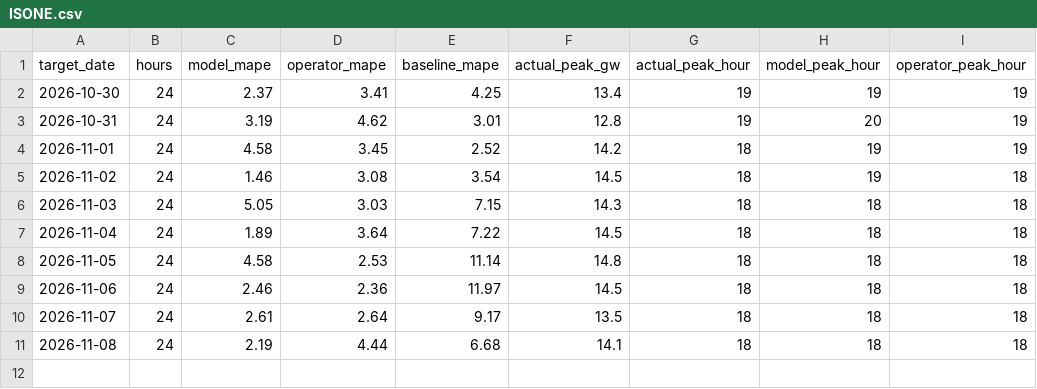
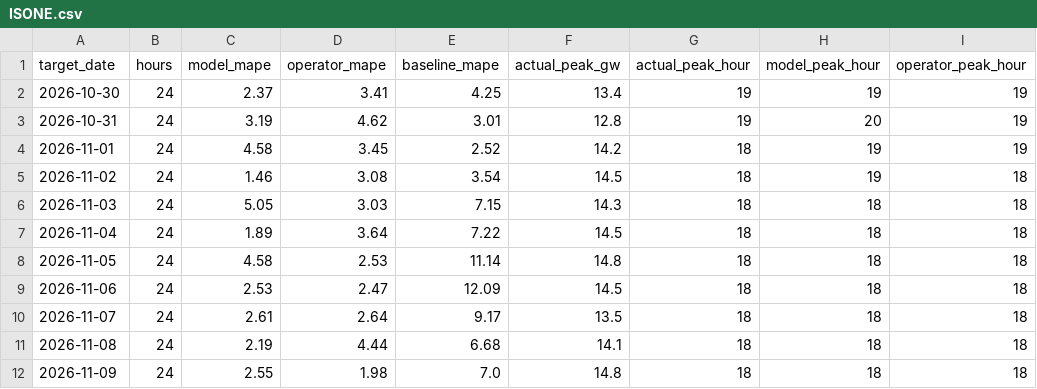
Before and after one commit to ShawanaZulfiqar/GridForecast, a CSV file: data/scoreboard/ISONE.csv, drawn as a sheet.

```diff
--- a/data/scoreboard/ISONE.csv
+++ b/data/scoreboard/ISONE.csv
@@ -8,4 +8,5 @@ target_date,hours,model_mape,operator_mape,baseline_mape,actual_peak_gw,actual_p
 2026-11-05,24,4.58,2.53,11.14,14.8,18,18,18
-2026-11-06,24,2.46,2.36,11.97,14.5,18,18,18
+2026-11-06,24,2.53,2.47,12.09,14.5,18,18,18
 2026-11-07,24,2.61,2.64,9.17,13.5,18,18,18
 2026-11-08,24,2.19,4.44,6.68,14.1,18,18,18
+2026-11-09,24,2.55,1.98,7.0,14.8,18,18,18
```
Also changed, not shown: data/scoreboard/CAISO.csv, data/scoreboard/ERCOT.csv, 21 other files.
